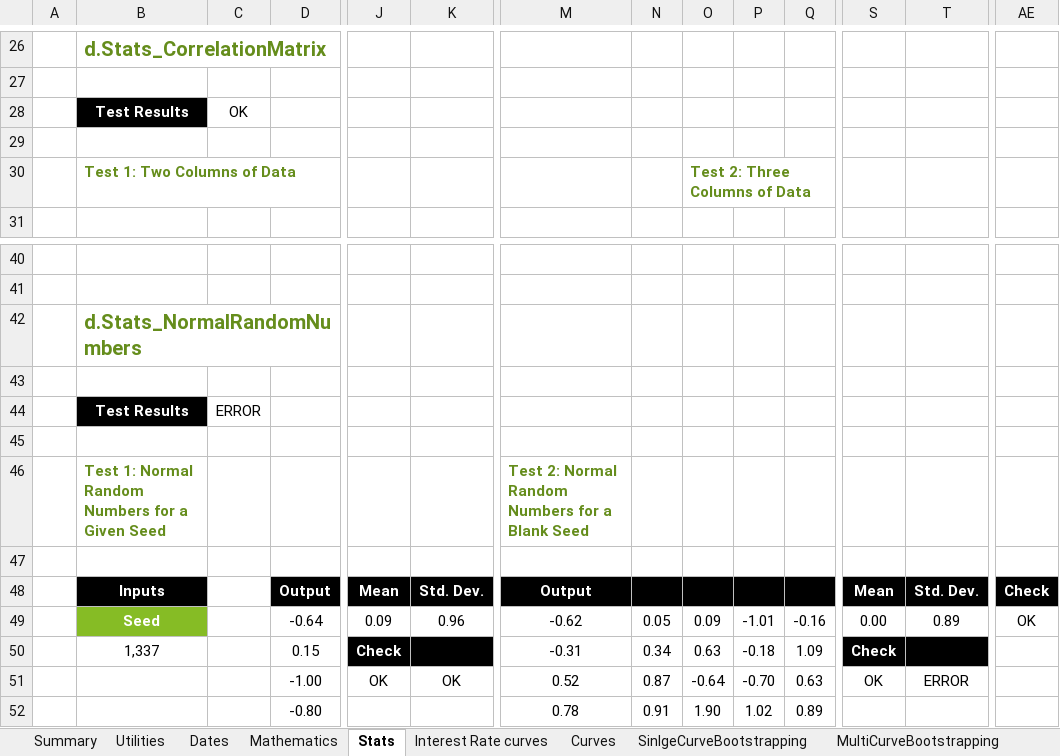
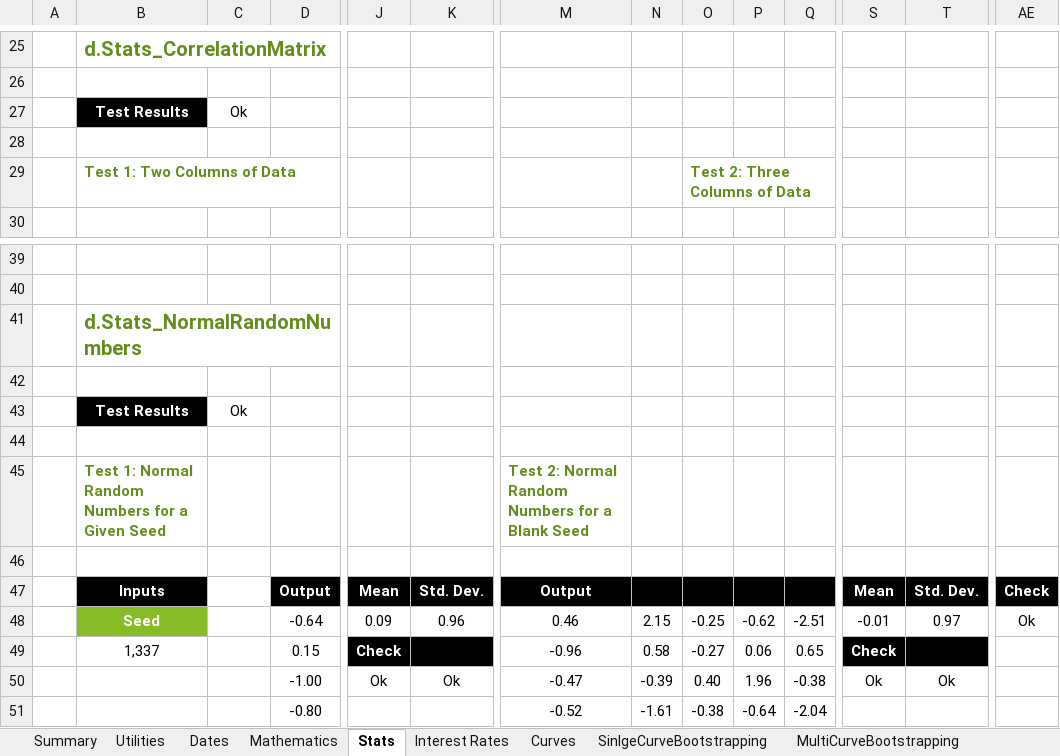
Before and after one commit to StormCollins/dExcel, an Excel workbook: dExcel/resources/workbooks/dexcel-testing.xlsm, sheet Stats, drawn as a sheet; only a part is shown, gaps mark what is left out; values as stored, in another font and other column widths than the file's, no borders; conditional formats not drawn; addresses are those after the commit; the diff covers the shown part only; the diff names each change by its address in the sheet, - before the commit and + after, or states it on an @@ line.

```diff
--- a/dExcel/resources/workbooks/dexcel-testing.xlsm (sheet Stats)
+++ b/dExcel/resources/workbooks/dexcel-testing.xlsm (sheet Stats)
-sheet tab: Interest Rate curves
+sheet tab: Interest Rates
-C27: OK
+C27: Ok
-C43: ERROR
+C43: Ok
-M48: -0.62
+M48: 0.46
-N48: 0.05
+N48: 2.15
-O48: 0.09
+O48: -0.25
-P48: -1.01
+P48: -0.62
-Q48: -0.16
+Q48: -2.51
-S48: 0.00
+S48: -0.01
-T48: 0.89
+T48: 0.97
-AE48: OK
+AE48: Ok
-M49: -0.31
+M49: -0.96
-N49: 0.34
+N49: 0.58
-O49: 0.63
+O49: -0.27
-P49: -0.18
+P49: 0.06
-Q49: 1.09
+Q49: 0.65
-J50: OK
+J50: Ok
-K50: OK
+K50: Ok
-M50: 0.52
+M50: -0.47
-N50: 0.87
+N50: -0.39
-O50: -0.64
+O50: 0.40
-P50: -0.70
+P50: 1.96
-Q50: 0.63
+Q50: -0.38
-S50: OK
+S50: Ok
-T50: ERROR
+T50: Ok
-M51: 0.78
+M51: -0.52
-N51: 0.91
+N51: -1.61
-O51: 1.90
+O51: -0.38
-P51: 1.02
+P51: -0.64
-Q51: 0.89
+Q51: -2.04
```
Also changed, not shown: 1 removed row, 211 edited cells and cell formats elsewhere in this sheet, sheet Table Formatting, sheet Dates, sheet Test Utils, sheet SinlgeCurveBootstrapping, sheet Curves, sheet Mathematics, 4 more sheets, formulas that keep their value, 1 other file.
